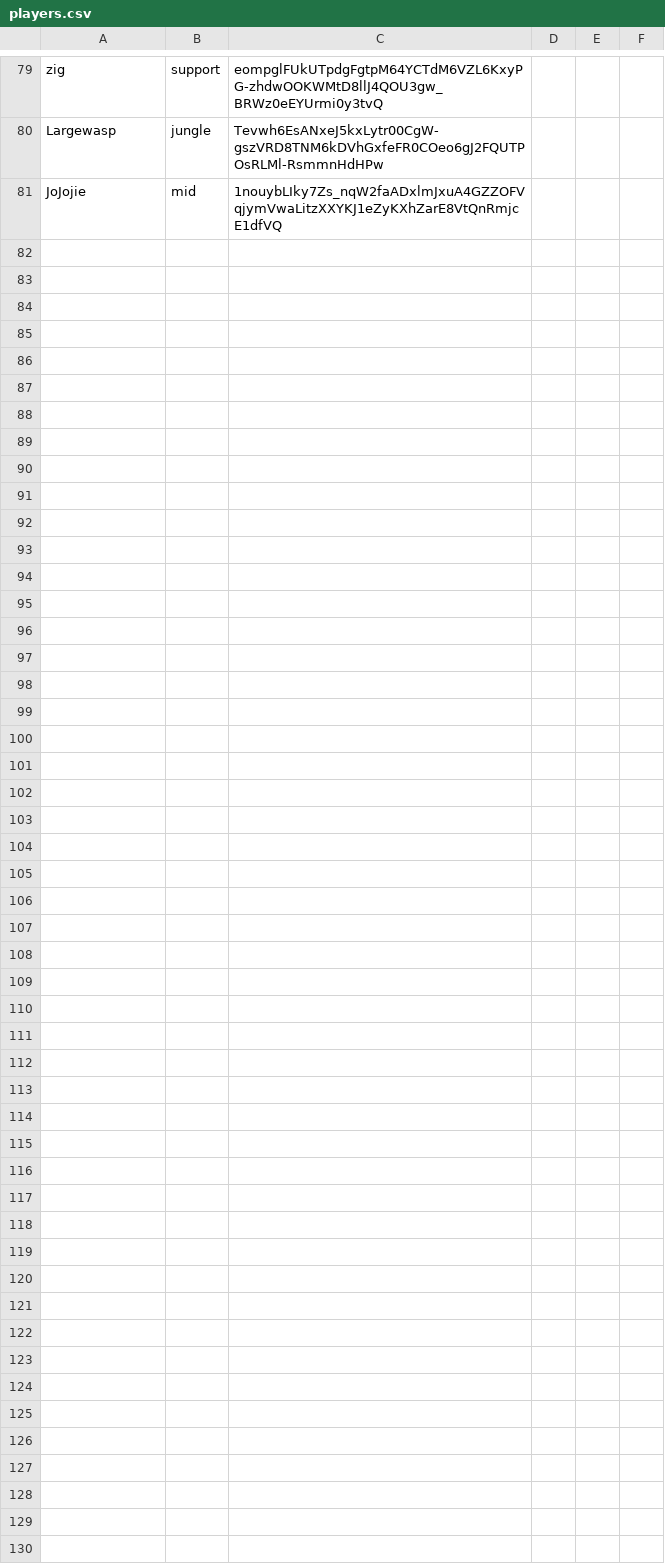
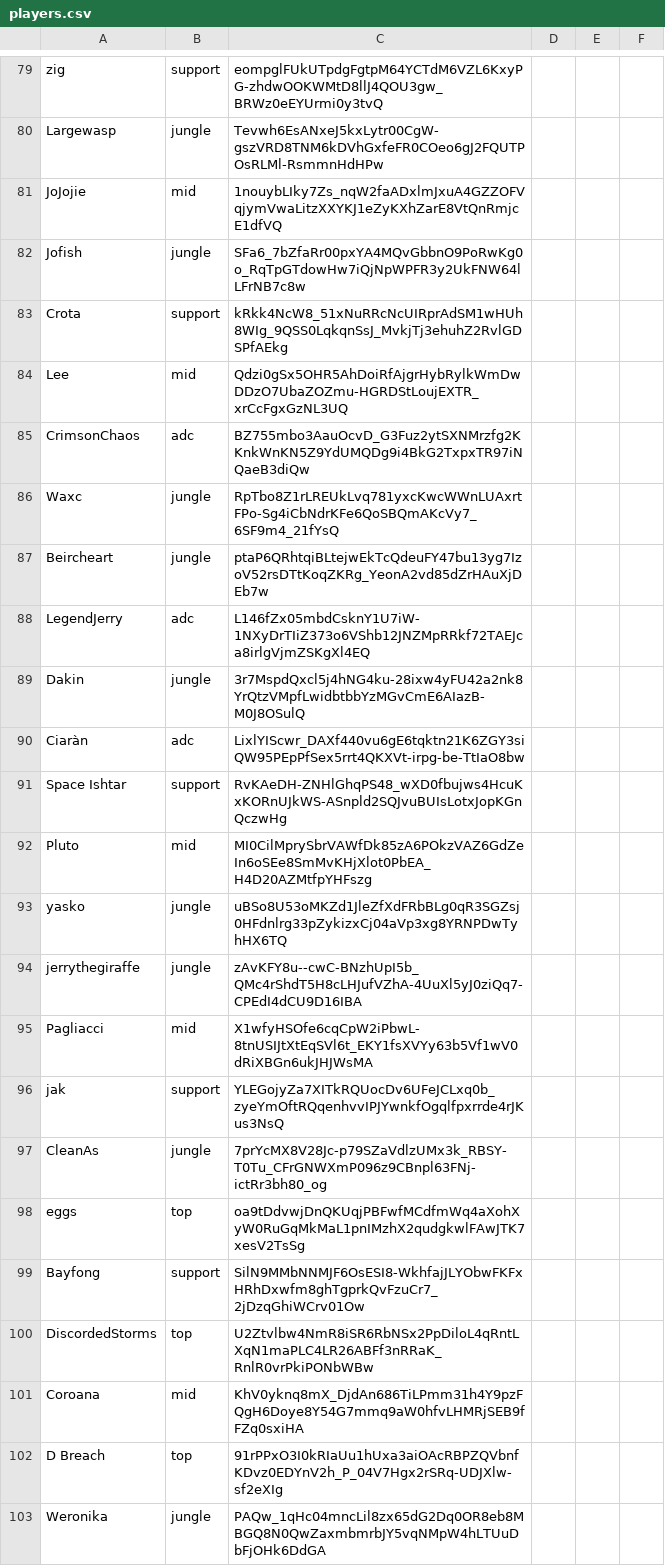
Before and after one commit to ArcaneIRE/ilol-ladder, a CSV file: app/players.csv, drawn as a sheet; only a part is shown, gaps mark what is left out; the diff names each change by its address in the sheet, - before the commit and + after, or states it on an @@ line.

Commit message:
Add new players

```diff
--- a/app/players.csv
+++ b/app/players.csv
+row 82: Jofish | jungle | SFa6_7bZfaRr00pxYA4MQvGbbnO9PoRwKg0o_RqTpGTdowHw7iQjNpWPFR3y2UkFNW64lLFrNB7c8w
+row 83: Crota | support | kRkk4NcW8_51xNuRRcNcUIRprAdSM1wHUh8WIg_9QSS0LqkqnSsJ_MvkjTj3ehuhZ2RvlGDSPfAEkg
+row 84: Lee | mid | Qdzi0gSx5OHR5AhDoiRfAjgrHybRylkWmDwDDzO7UbaZOZmu-HGRDStLoujEXTR_xrCcFgxGzNL3UQ
+row 85: CrimsonChaos | adc | BZ755mbo3AauOcvD_G3Fuz2ytSXNMrzfg2KKnkWnKN5Z9YdUMQDg9i4BkG2TxpxTR97iNQaeB3diQw
+row 86: Waxc | jungle | RpTbo8Z1rLREUkLvq781yxcKwcWWnLUAxrtFPo-Sg4iCbNdrKFe6QoSBQmAKcVy7_6SF9m4_21fYsQ
+row 87: Beircheart | jungle | ptaP6QRhtqiBLtejwEkTcQdeuFY47bu13yg7IzoV52rsDTtKoqZKRg_YeonA2vd85dZrHAuXjDEb7w
+row 88: LegendJerry | adc | L146fZx05mbdCsknY1U7iW-1NXyDrTIiZ373o6VShb12JNZMpRRkf72TAEJca8irlgVjmZSKgXl4EQ
+row 89: Dakin | jungle | 3r7MspdQxcl5j4hNG4ku-28ixw4yFU42a2nk8YrQtzVMpfLwidbtbbYzMGvCmE6AIazB-M0J8OSulQ
+row 90: Ciaràn | adc | LixlYIScwr_DAXf440vu6gE6tqktn21K6ZGY3siQW95PEpPfSex5rrt4QKXVt-irpg-be-TtIaO8bw
+row 91: Space Ishtar | support | RvKAeDH-ZNHlGhqPS48_wXD0fbujws4HcuKxKORnUJkWS-ASnpld2SQJvuBUIsLotxJopKGnQczwHg
+row 92: Pluto | mid | MI0CilMprySbrVAWfDk85zA6POkzVAZ6GdZeIn6oSEe8SmMvKHjXlot0PbEA_H4D20AZMtfpYHFszg
+row 93: yasko | jungle | uBSo8U53oMKZd1JleZfXdFRbBLg0qR3SGZsj0HFdnlrg33pZykizxCj04aVp3xg8YRNPDwTyhHX6TQ
+row 94: jerrythegiraffe | jungle | zAvKFY8u--cwC-BNzhUpI5b_QMc4rShdT5H8cLHJufVZhA-4UuXl5yJ0ziQq7-CPEdI4dCU9D16IBA
+row 95: Pagliacci | mid | X1wfyHSOfe6cqCpW2iPbwL-8tnUSIJtXtEqSVl6t_EKY1fsXVYy63b5Vf1wV0dRiXBGn6ukJHJWsMA
+row 96: jak | support | YLEGojyZa7XITkRQUocDv6UFeJCLxq0b_zyeYmOftRQqenhvvIPJYwnkfOgqlfpxrrde4rJKus3NsQ
+row 97: CleanAs | jungle | 7prYcMX8V28Jc-p79SZaVdlzUMx3k_RBSY-T0Tu_CFrGNWXmP096z9CBnpl63FNj-ictRr3bh80_og
+row 98: eggs | top | oa9tDdvwjDnQKUqjPBFwfMCdfmWq4aXohXyW0RuGqMkMaL1pnIMzhX2qudgkwlFAwJTK7xesV2TsSg
+row 99: Bayfong | support | SilN9MMbNNMJF6OsESI8-WkhfajJLYObwFKFxHRhDxwfm8ghTgprkQvFzuCr7_2jDzqGhiWCrv01Ow
+row 100: DiscordedStorms | top | U2Ztvlbw4NmR8iSR6RbNSx2PpDiloL4qRntLXqN1maPLC4LR26ABFf3nRRaK_RnlR0vrPkiPONbWBw
+row 101: Coroana | mid | KhV0yknq8mX_DjdAn686TiLPmm31h4Y9pzFQgH6Doye8Y54G7mmq9aW0hfvLHMRjSEB9fFZq0sxiHA
+row 102: D Breach | top | 91rPPxO3I0kRIaUu1hUxa3aiOAcRBPZQVbnfKDvz0EDYnV2h_P_04V7Hgx2rSRq-UDJXlw-sf2eXIg
+row 103: Weronika | jungle | PAQw_1qHc04mncLil8zx65dG2Dq0OR8eb8MBGQ8N0QwZaxmbmrbJY5vqNMpW4hLTUuDbFjOHk6DdGA
```
